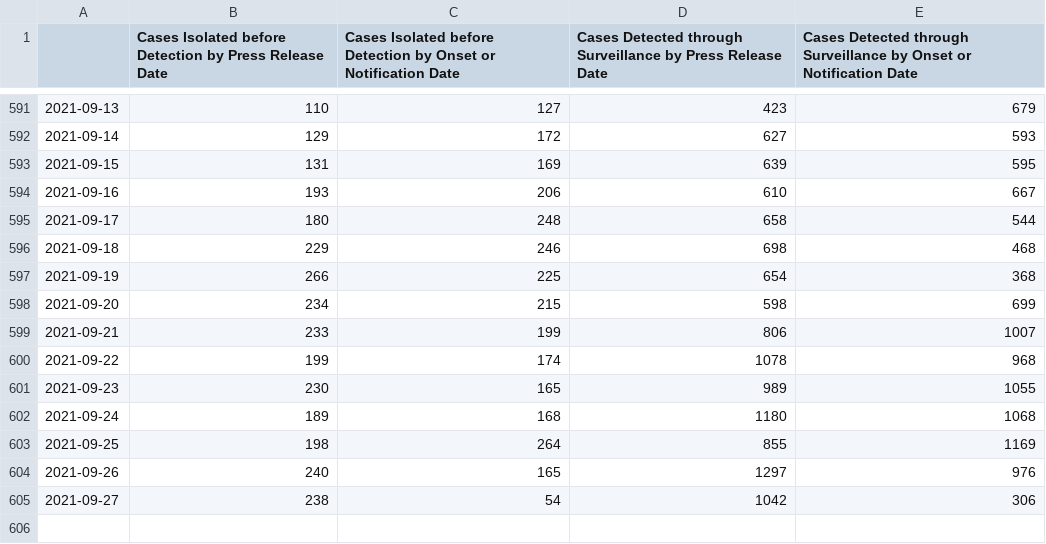
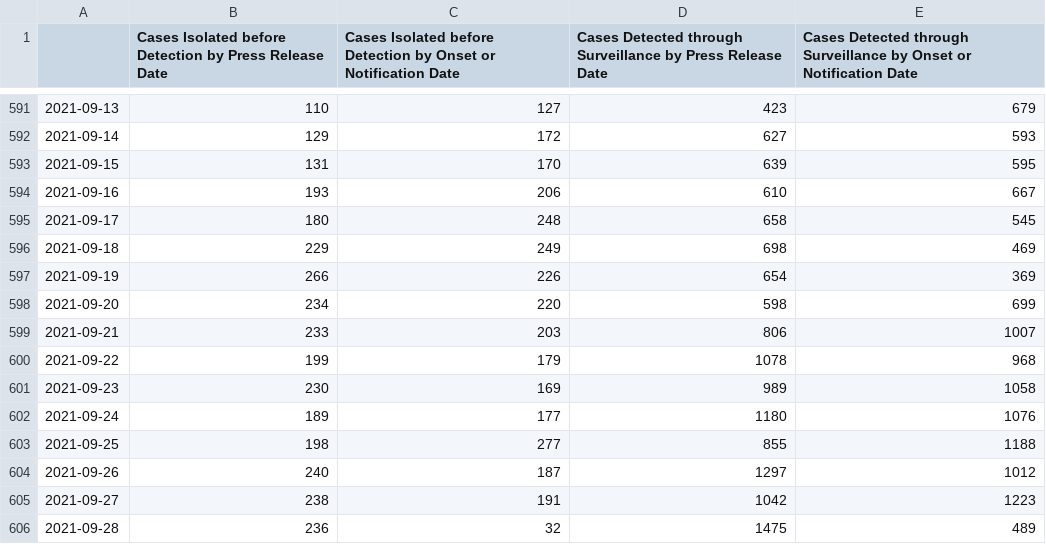
Before and after one commit to josesho/singapore-covid19-data, a CSV file: NumberOfCases/EpidemicCurveOfCommunityCases.csv, drawn as a sheet; only a part is shown, gaps mark what is left out.

```diff
--- a/NumberOfCases/EpidemicCurveOfCommunityCases.csv
+++ b/NumberOfCases/EpidemicCurveOfCommunityCases.csv
@@ -592,14 +592,15 @@
 2021-09-14,129,172,627,593
-2021-09-15,131,169,639,595
+2021-09-15,131,170,639,595
 2021-09-16,193,206,610,667
-2021-09-17,180,248,658,544
-2021-09-18,229,246,698,468
-2021-09-19,266,225,654,368
-2021-09-20,234,215,598,699
-2021-09-21,233,199,806,1007
-2021-09-22,199,174,1078,968
-2021-09-23,230,165,989,1055
-2021-09-24,189,168,1180,1068
-2021-09-25,198,264,855,1169
-2021-09-26,240,165,1297,976
-2021-09-27,238,54,1042,306
+2021-09-17,180,248,658,545
+2021-09-18,229,249,698,469
+2021-09-19,266,226,654,369
+2021-09-20,234,220,598,699
+2021-09-21,233,203,806,1007
+2021-09-22,199,179,1078,968
+2021-09-23,230,169,989,1058
+2021-09-24,189,177,1180,1076
+2021-09-25,198,277,855,1188
+2021-09-26,240,187,1297,1012
+2021-09-27,238,191,1042,1223
+2021-09-28,236,32,1475,489
```
Also changed, not shown: CaseStatus/CaseStatus.csv, NumberOfCases/EpidemicSplitCurve.csv, 6 other files.
